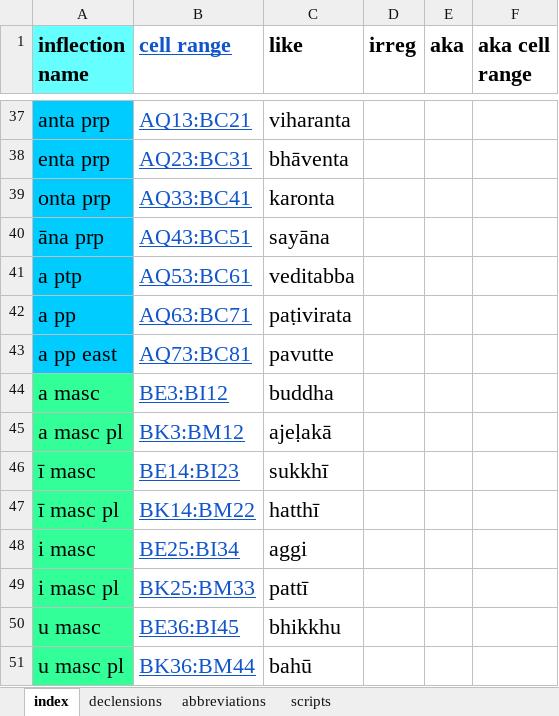
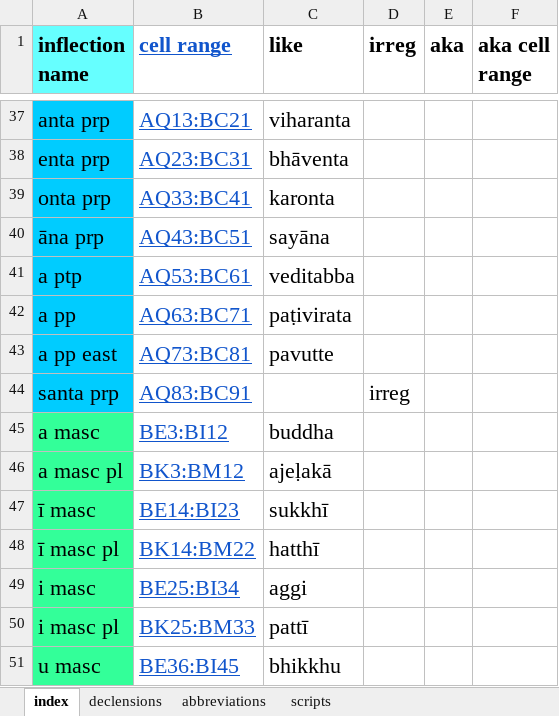
Before and after one commit to digitalpalidictionary/inflection-generator, an Excel workbook: declensions & conjugations.xlsx, sheet index, drawn as a sheet; only a part is shown, gaps mark what is left out; the shorter side is filled out with more unchanged rows; values as stored, in another font and other column widths than the file's, no borders; the diff names each change by its address in the sheet, - before the commit and + after, or states it on an @@ line.

```diff
--- a/declensions & conjugations.xlsx (sheet index)
+++ b/declensions & conjugations.xlsx (sheet index)
+row 44: santa prp | AQ83:BC91 |  | irreg
```
Also changed, not shown: sheet declensions.
